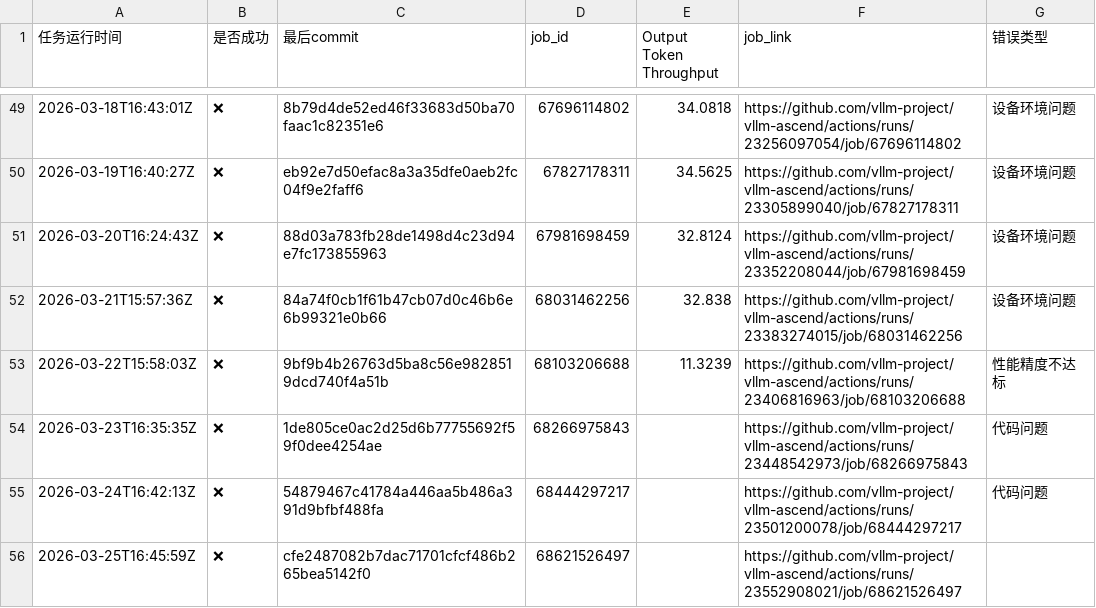
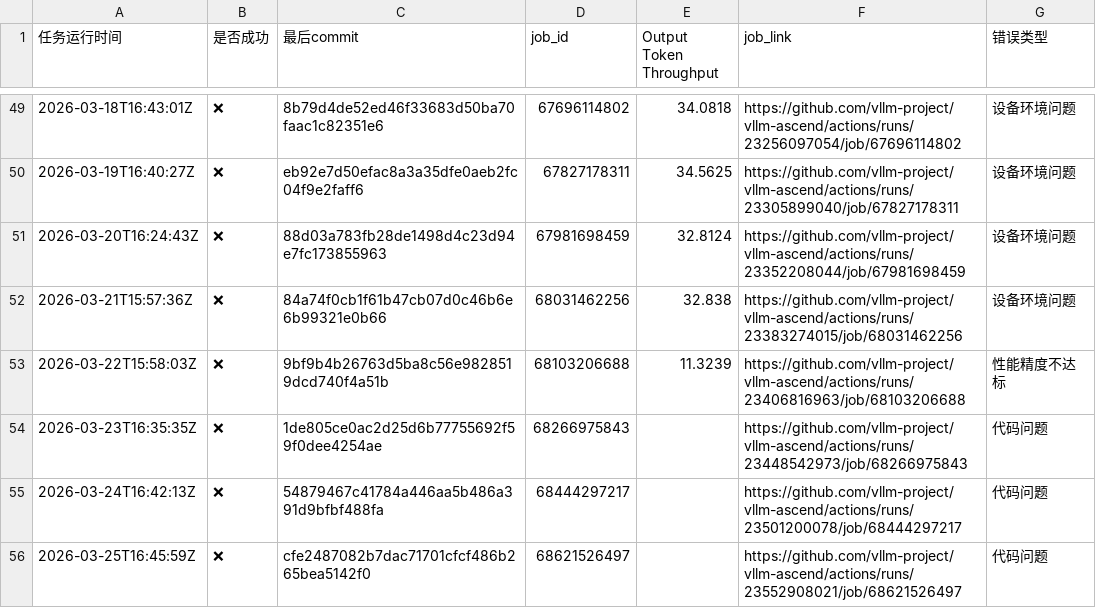
Before and after one commit to starmountain1997/gDS, a CSV file: gh_action_watcher/logs/deepseek-v3-2-w8a8_results.csv, drawn as a sheet; only a part is shown, gaps mark what is left out.

```diff
--- a/gh_action_watcher/logs/deepseek-v3-2-w8a8_results.csv
+++ b/gh_action_watcher/logs/deepseek-v3-2-w8a8_results.csv
@@ -55,2 +55,2 @@
 2026-03-24T16:42:13Z,❌,54879467c41784a446aa5b486a391d9bfbf488fa,68444297217,,https://github.com/vllm-project/vllm-ascend/actions/runs/23501200078/job/68444297217,代码问题
-2026-03-25T16:45:59Z,❌,cfe2487082b7dac71701cfcf486b265bea5142f0,68621526497,,https://github.com/vllm-project/vllm-ascend/actions/runs/23552908021/job/68621526497,
+2026-03-25T16:45:59Z,❌,cfe2487082b7dac71701cfcf486b265bea5142f0,68621526497,,https://github.com/vllm-project/vllm-ascend/actions/runs/23552908021/job/68621526497,代码问题
```
Also changed, not shown: gh_action_watcher/logs/deepseek-v3.2-W8A8-EP_results.csv, gh_action_watcher/logs/multi-node-dpsk3.2-2node_results.csv, 4 other files.
